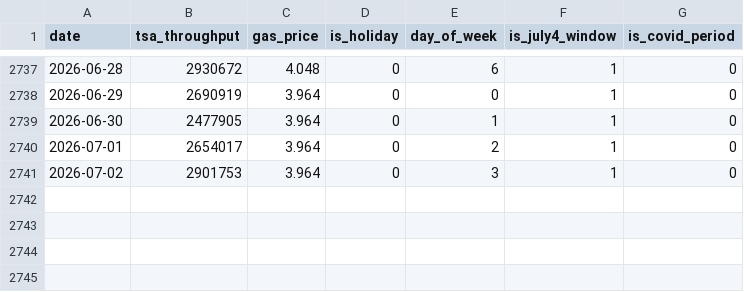
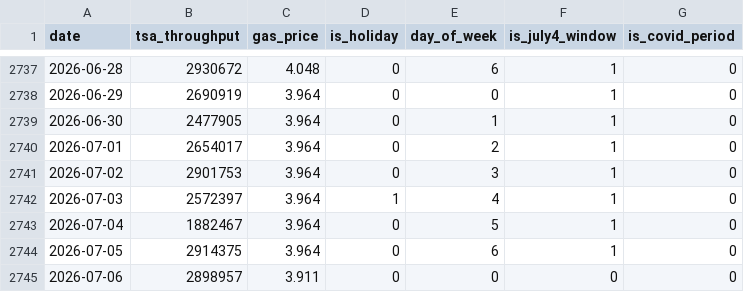
Before and after one commit to chandanasg5-cloud/USA-250th, a CSV file: data/processed/national_daily.csv, drawn as a sheet; only a part is shown, gaps mark what is left out.

```diff
--- a/data/processed/national_daily.csv
+++ b/data/processed/national_daily.csv
@@ -2741 +2741,5 @@ date,tsa_throughput,gas_price,is_holiday,day_of_week,is_july4_window,is_covid_pe
 2026-07-02,2901753,3.964,0,3,1,0
+2026-07-03,2572397,3.964,1,4,1,0
+2026-07-04,1882467,3.964,0,5,1,0
+2026-07-05,2914375,3.964,0,6,1,0
+2026-07-06,2898957,3.911,0,0,0,0
```
Also changed, not shown: data/processed/forecast.csv, data/processed/gas_weekly.csv, 1 other file.
